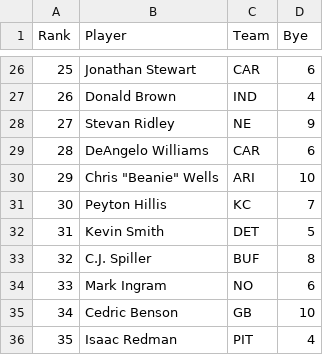
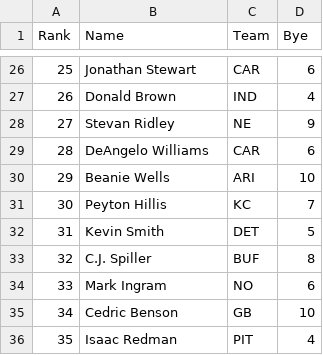
Before and after one commit to Arithmetics/nfldb, a CSV file: rubyNflScrapper/rankings/2012_RB.csv, drawn as a sheet; only a part is shown, gaps mark what is left out; the diff names each change by its address in the sheet, - before the commit and + after, or states it on an @@ line.

```diff
--- a/rubyNflScrapper/rankings/2012_RB.csv
+++ b/rubyNflScrapper/rankings/2012_RB.csv
-B1: Player
+B1: Name
-B30 (Name): Chris "Beanie" Wells
+B30 (Name): Beanie Wells
```
Also changed, not shown: rubyNflScrapper/rankings/2011_RB.csv, rubyNflScrapper/rankings/2012_QB.csv, 29 other files.
